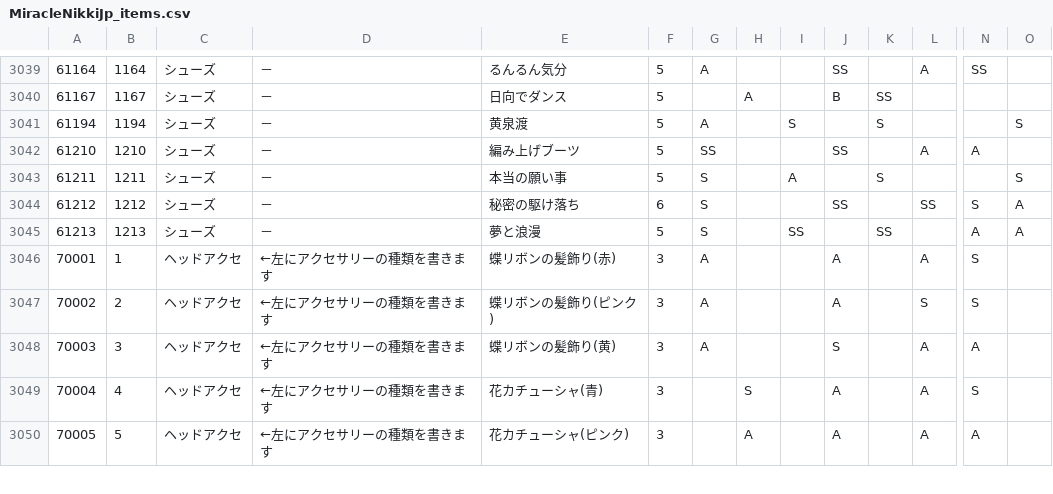
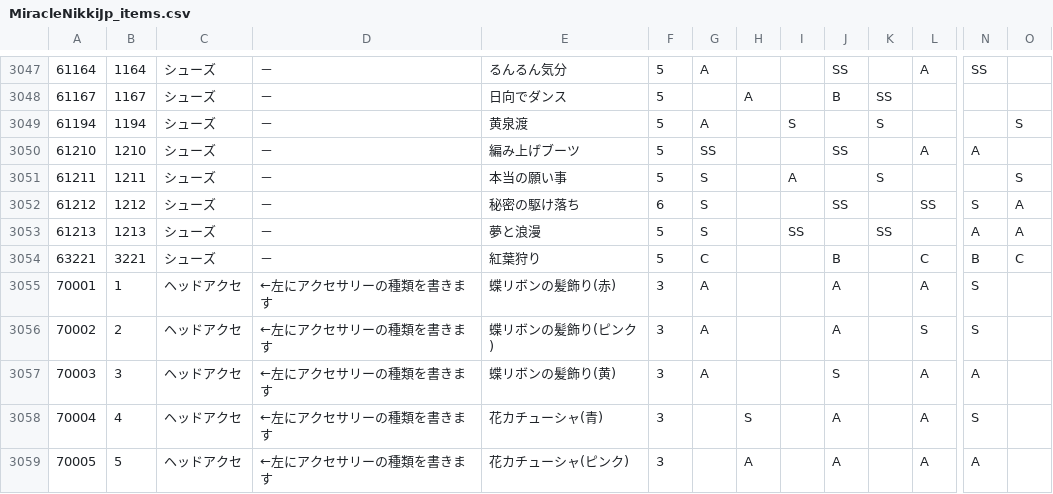
Before and after one commit to ShTair/MiracleNikkiJp_items, a CSV file: MiracleNikkiJp_items.csv, drawn as a sheet; only a part is shown, gaps mark what is left out; rows hold the shown columns only; the diff covers the shown part only; the diff names each change by its address in the sheet, - before the commit and + after, or states it on an @@ line.

```diff
--- a/MiracleNikkiJp_items.csv
+++ b/MiracleNikkiJp_items.csv
+row 3054: 63221 | 3221 | シューズ | － | 紅葉狩り | 5 | C |  |  | B |  | C | B | C
```
Also changed, not shown: 15 added rows elsewhere in this file.
